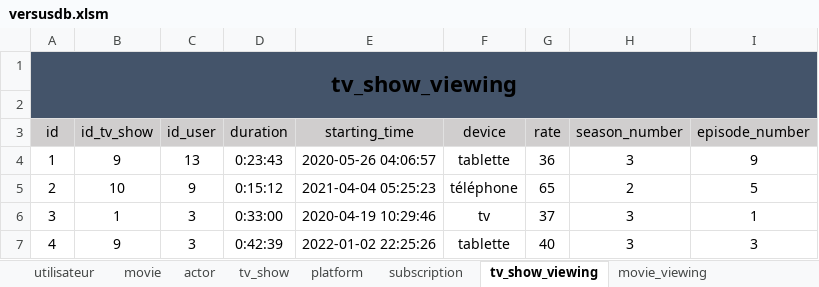
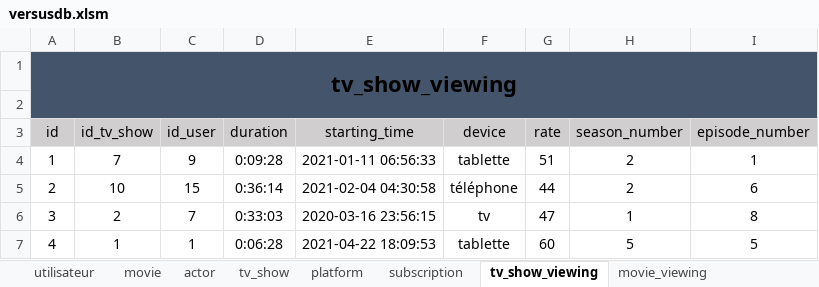
Before and after one commit to superneyluj/versus_database, an Excel workbook: versusdb.xlsm, sheet tv_show_viewing, drawn as a sheet; only a part is shown; values as stored, in another font and other column widths than the file's, no borders; the diff covers the shown part only; the diff names each change by its address in the sheet, - before the commit and + after, or states it on an @@ line.

Commit message:
correction des clés dans play_in_movie et play_in_tv_show

```diff
--- a/versusdb.xlsm (sheet tv_show_viewing)
+++ b/versusdb.xlsm (sheet tv_show_viewing)
-B4 (id_tv_show): 9
+B4 (id_tv_show): 7
-C4 (id_user): 13
+C4 (id_user): 9
-D4 (duration): 0:23:43
+D4 (duration): 0:09:28
-E4 (starting_time): 2020-05-26 04:06:57
+E4 (starting_time): 2021-01-11 06:56:33
-G4 (rate): 36
+G4 (rate): 51
-H4 (season_number): 3
+H4 (season_number): 2
-I4 (episode_number): 9
+I4 (episode_number): 1
-C5 (id_user): 9
+C5 (id_user): 15
-D5 (duration): 0:15:12
+D5 (duration): 0:36:14
-E5 (starting_time): 2021-04-04 05:25:23
+E5 (starting_time): 2021-02-04 04:30:58
-G5 (rate): 65
+G5 (rate): 44
-I5 (episode_number): 5
+I5 (episode_number): 6
-B6 (id_tv_show): 1
+B6 (id_tv_show): 2
-C6 (id_user): 3
+C6 (id_user): 7
-D6 (duration): 0:33:00
+D6 (duration): 0:33:03
-E6 (starting_time): 2020-04-19 10:29:46
+E6 (starting_time): 2020-03-16 23:56:15
-G6 (rate): 37
+G6 (rate): 47
-H6 (season_number): 3
+H6 (season_number): 1
-I6 (episode_number): 1
+I6 (episode_number): 8
-B7 (id_tv_show): 9
+B7 (id_tv_show): 1
-C7 (id_user): 3
+C7 (id_user): 1
-D7 (duration): 0:42:39
+D7 (duration): 0:06:28
-E7 (starting_time): 2022-01-02 22:25:26
+E7 (starting_time): 2021-04-22 18:09:53
-G7 (rate): 40
+G7 (rate): 60
-H7 (season_number): 3
+H7 (season_number): 5
-I7 (episode_number): 3
+I7 (episode_number): 5
```
Also changed, not shown: 53 edited cells elsewhere in this sheet, sheet movie_viewing, sheet utilisateur, sheet subscription, sheet movie_disponibility, 1 other file.
